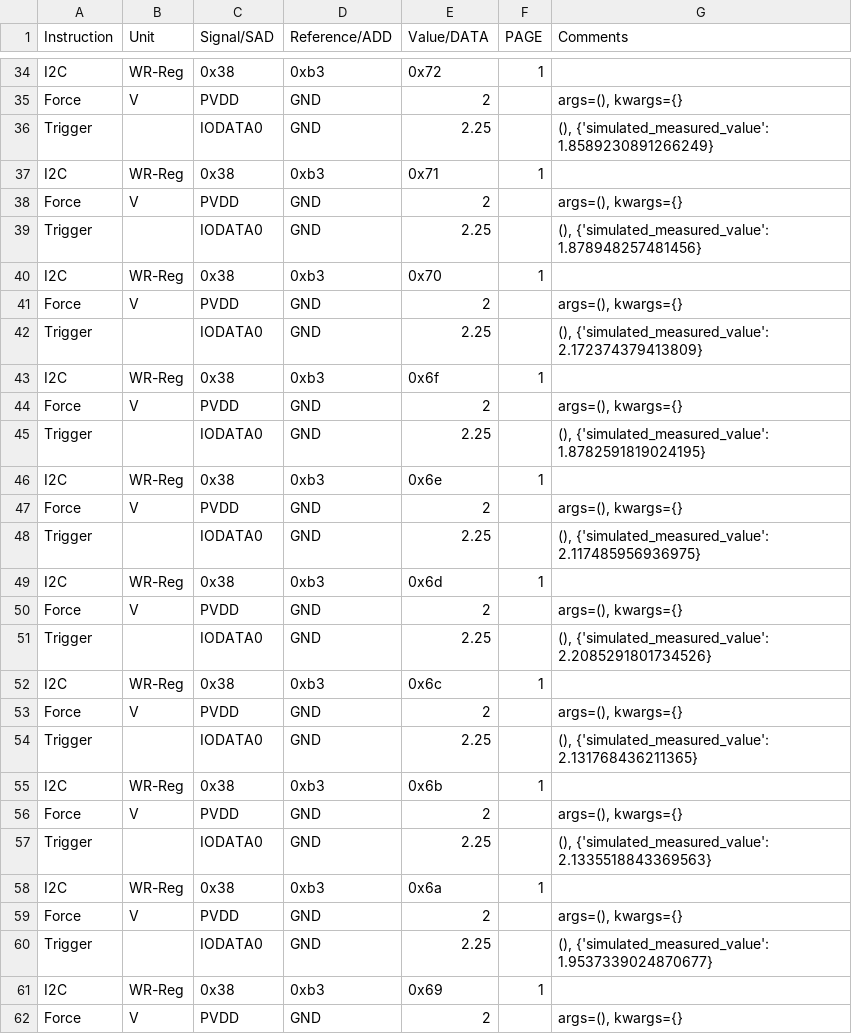
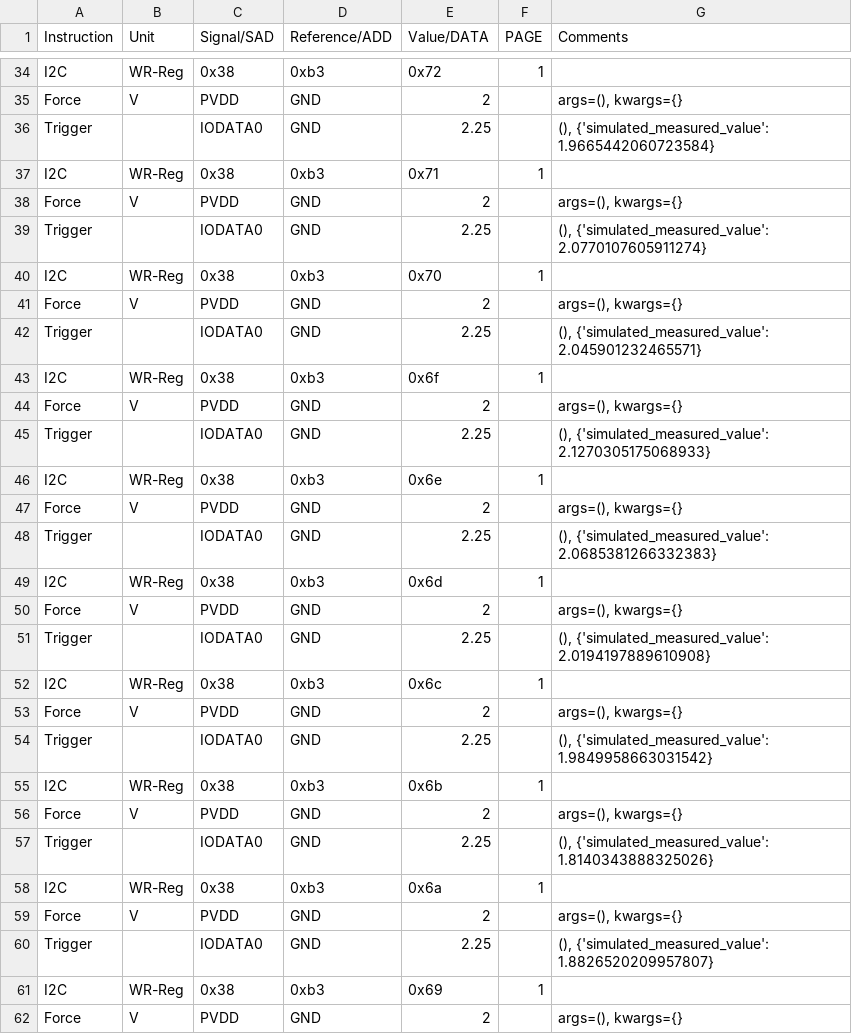
Before and after one commit to HarishKumarSedu/Aerodyne, a CSV file: Trimming/ate/UVLO_L2H_Trim.csv, drawn as a sheet; only a part is shown, gaps mark what is left out; the diff covers the shown part only.

```diff
--- a/Trimming/ate/UVLO_L2H_Trim.csv
+++ b/Trimming/ate/UVLO_L2H_Trim.csv
@@ -35,27 +35,27 @@ I2C,WR-Reg,0x38,0xb3,0x72,1,
 Force,V,PVDD,GND,2,,"args=(), kwargs={}"
-Trigger,,IODATA0,GND,2.25,,"(), {'simulated_measured_value': 1.8589230891266249}"
+Trigger,,IODATA0,GND,2.25,,"(), {'simulated_measured_value': 1.9665442060723584}"
 I2C,WR-Reg,0x38,0xb3,0x71,1,
 Force,V,PVDD,GND,2,,"args=(), kwargs={}"
-Trigger,,IODATA0,GND,2.25,,"(), {'simulated_measured_value': 1.878948257481456}"
+Trigger,,IODATA0,GND,2.25,,"(), {'simulated_measured_value': 2.0770107605911274}"
 I2C,WR-Reg,0x38,0xb3,0x70,1,
 Force,V,PVDD,GND,2,,"args=(), kwargs={}"
-Trigger,,IODATA0,GND,2.25,,"(), {'simulated_measured_value': 2.172374379413809}"
+Trigger,,IODATA0,GND,2.25,,"(), {'simulated_measured_value': 2.045901232465571}"
 I2C,WR-Reg,0x38,0xb3,0x6f,1,
 Force,V,PVDD,GND,2,,"args=(), kwargs={}"
-Trigger,,IODATA0,GND,2.25,,"(), {'simulated_measured_value': 1.8782591819024195}"
+Trigger,,IODATA0,GND,2.25,,"(), {'simulated_measured_value': 2.1270305175068933}"
 I2C,WR-Reg,0x38,0xb3,0x6e,1,
 Force,V,PVDD,GND,2,,"args=(), kwargs={}"
-Trigger,,IODATA0,GND,2.25,,"(), {'simulated_measured_value': 2.117485956936975}"
+Trigger,,IODATA0,GND,2.25,,"(), {'simulated_measured_value': 2.0685381266332383}"
 I2C,WR-Reg,0x38,0xb3,0x6d,1,
 Force,V,PVDD,GND,2,,"args=(), kwargs={}"
-Trigger,,IODATA0,GND,2.25,,"(), {'simulated_measured_value': 2.2085291801734526}"
+Trigger,,IODATA0,GND,2.25,,"(), {'simulated_measured_value': 2.0194197889610908}"
 I2C,WR-Reg,0x38,0xb3,0x6c,1,
 Force,V,PVDD,GND,2,,"args=(), kwargs={}"
-Trigger,,IODATA0,GND,2.25,,"(), {'simulated_measured_value': 2.131768436211365}"
+Trigger,,IODATA0,GND,2.25,,"(), {'simulated_measured_value': 1.9849958663031542}"
 I2C,WR-Reg,0x38,0xb3,0x6b,1,
 Force,V,PVDD,GND,2,,"args=(), kwargs={}"
-Trigger,,IODATA0,GND,2.25,,"(), {'simulated_measured_value': 2.1335518843369563}"
+Trigger,,IODATA0,GND,2.25,,"(), {'simulated_measured_value': 1.8140343888325026}"
 I2C,WR-Reg,0x38,0xb3,0x6a,1,
 Force,V,PVDD,GND,2,,"args=(), kwargs={}"
-Trigger,,IODATA0,GND,2.25,,"(), {'simulated_measured_value': 1.9537339024870677}"
+Trigger,,IODATA0,GND,2.25,,"(), {'simulated_measured_value': 1.8826520209957807}"
 I2C,WR-Reg,0x38,0xb3,0x69,1,
```
Also changed, not shown: 1 added row, 1 removed row and 23 edited cells elsewhere in this file, 3 other files.
